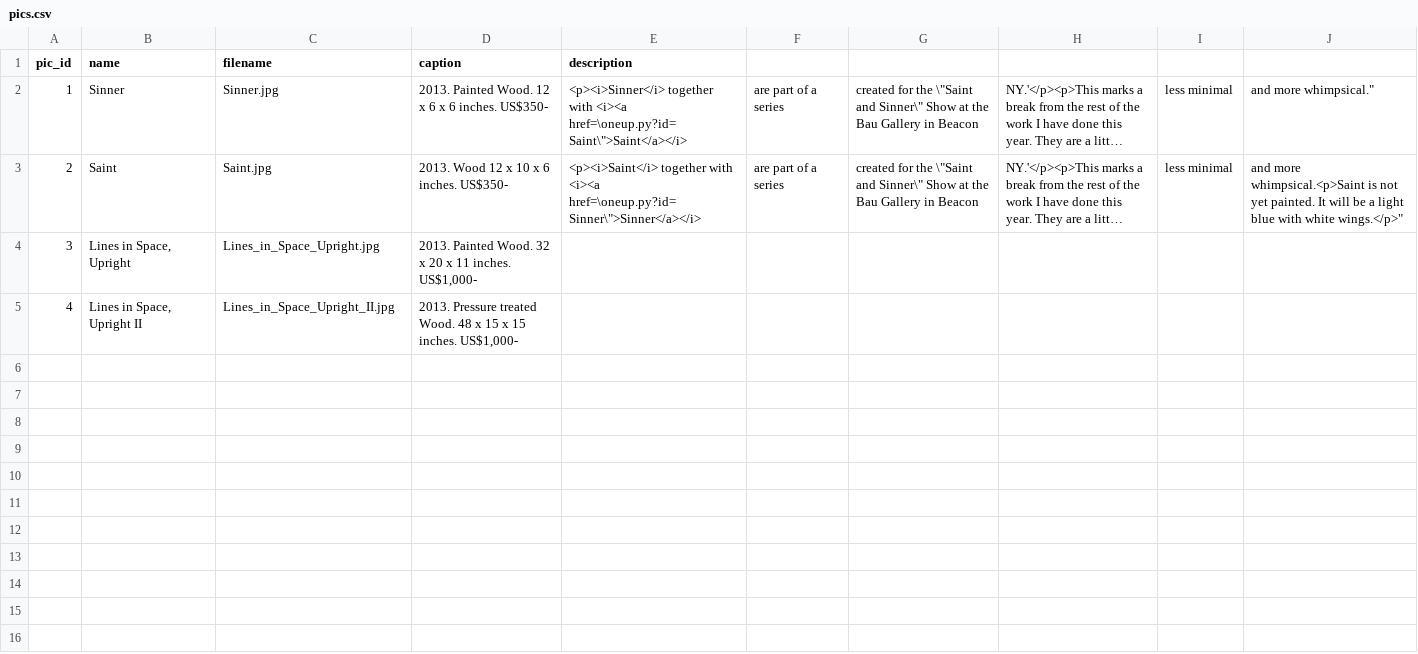
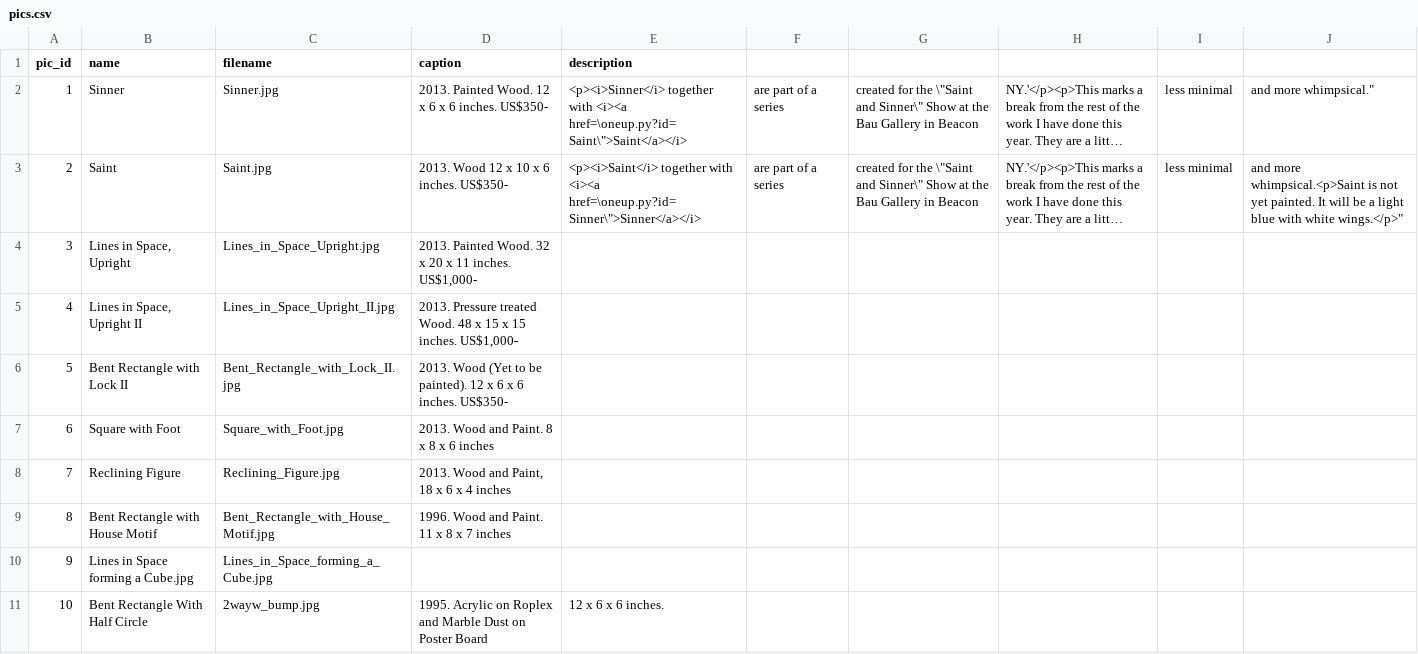
Before and after one commit to dlink/vpics, a CSV file: sql/data/pics.csv, drawn as a sheet; long unchanged cells end in ….

Commit message:
Data: adding more pics

```diff
--- a/sql/data/pics.csv
+++ b/sql/data/pics.csv
@@ -5 +5,7 @@ pic_id,name,filename,caption,description
 4,"Lines in Space, Upright II",Lines_in_Space_Upright_II.jpg,"2013. Pressure treated Wood. 48 x 15 x 15 inches. US$1,000-",
+5,Bent Rectangle with Lock II,Bent_Rectangle_with_Lock_II.jpg,"2013.  Wood (Yet to be painted). 12 x 6 x 6 inches.  US$350-",
+6,Square with Foot,Square_with_Foot.jpg,"2013. Wood and Paint. 8 x 8 x 6 inches",
+7,Reclining Figure,Reclining_Figure.jpg,"2013. Wood and Paint, 18 x 6 x 4 inches",
+8,Bent Rectangle with House Motif,Bent_Rectangle_with_House_Motif.jpg,"1996. Wood and Paint. 11 x 8 x 7 inches",
+9,Lines in Space forming a Cube.jpg,Lines_in_Space_forming_a_Cube.jpg,,
+10,Bent Rectangle With Half Circle,2wayw_bump.jpg,1995. Acrylic on Roplex and Marble Dust on Poster Board , 12 x 6 x 6 inches.,
```
Also changed, not shown: 2 other files.
